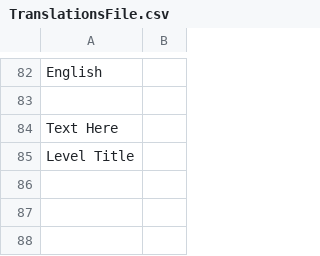
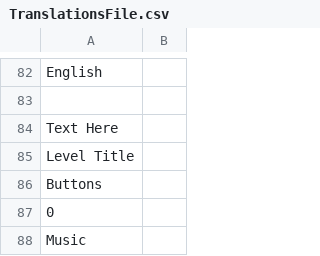
Before and after one commit to rblotsky/rube-goldberg-game, a CSV file: Assets/Resources/Languages/TranslationsFile.csv, drawn as a sheet; only a part is shown, gaps mark what is left out.

```diff
--- a/Assets/Resources/Languages/TranslationsFile.csv
+++ b/Assets/Resources/Languages/TranslationsFile.csv
@@ -85 +85,4 @@ Text Here,
 Level Title,
+Buttons,
+0,
+Music,
```
Also changed, not shown: 3 other files.
